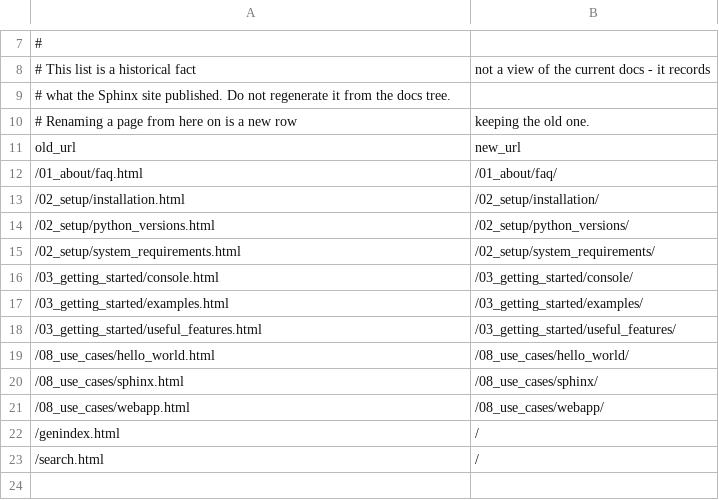
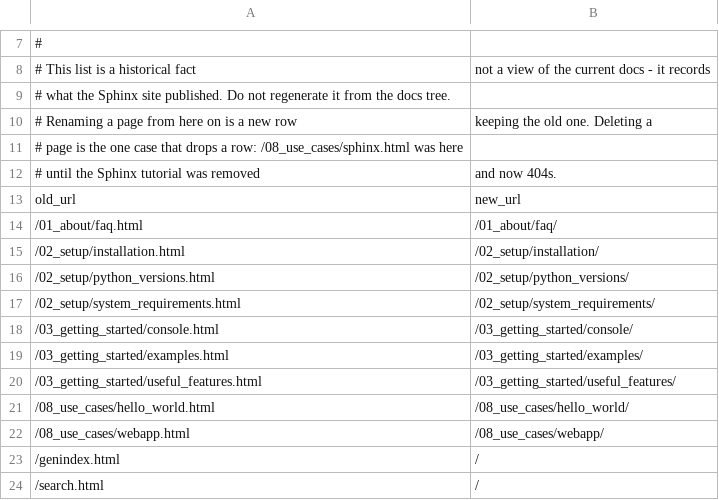
Before and after one commit to celbridge-org/celbridge-docs, a CSV file: redirects.csv, drawn as a sheet; only a part is shown, gaps mark what is left out.

```diff
--- a/redirects.csv
+++ b/redirects.csv
@@ -9,3 +9,5 @@
 # what the Sphinx site published. Do not regenerate it from the docs tree.
-# Renaming a page from here on is a new row, keeping the old one.
+# Renaming a page from here on is a new row, keeping the old one. Deleting a
+# page is the one case that drops a row: /08_use_cases/sphinx.html was here
+# until the Sphinx tutorial was removed, and now 404s.
 old_url,new_url
@@ -19,3 +21,2 @@ old_url,new_url
 /08_use_cases/hello_world.html,/08_use_cases/hello_world/
-/08_use_cases/sphinx.html,/08_use_cases/sphinx/
 /08_use_cases/webapp.html,/08_use_cases/webapp/
```
Also changed, not shown: 10 other files.
